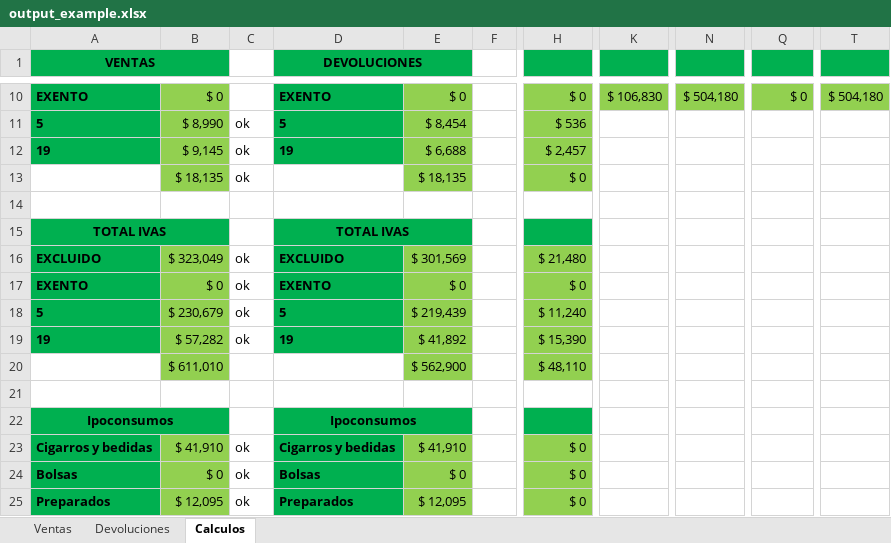
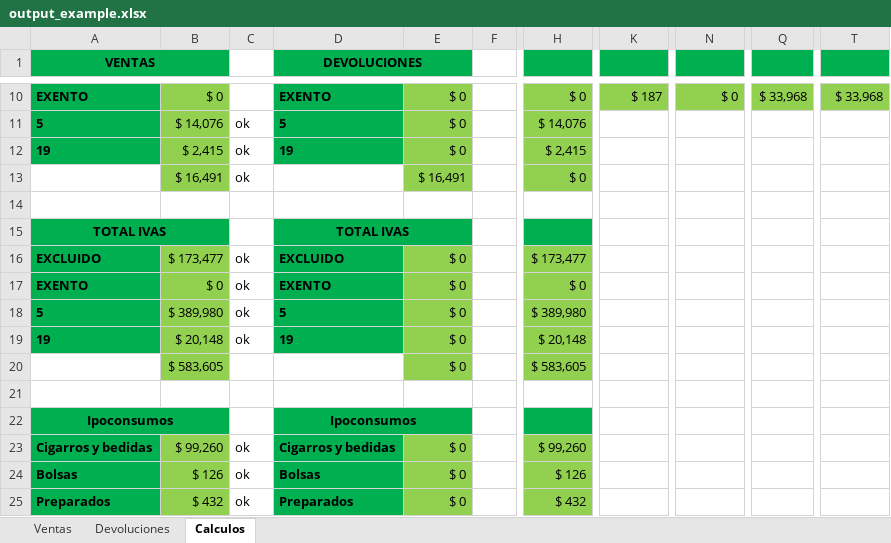
Before and after one commit to Knowhere2/cuadratura, an Excel workbook: resource/output_example.xlsx, sheet Calculos, drawn as a sheet; only a part is shown, gaps mark what is left out; values as stored, in another font and other column widths than the file's, no borders; removed rows and columns are numbered as before the commit, all else as after; rows hold the shown columns only; the diff covers the shown part only; the diff names each change by its address in the sheet, - before the commit and + after, or states it on an @@ line.

```diff
--- a/resource/output_example.xlsx (sheet Calculos)
+++ b/resource/output_example.xlsx (sheet Calculos)
-K10: $ 106,830
+K10: $ 187
-N10: $ 504,180
+N10: $ 0
-Q10: $ 0
+Q10: $ 33,968
-T10: $ 504,180
+T10: $ 33,968
-B11: $ 8,990
+B11: $ 14,076
-E11: $ 8,454
+E11: $ 0
-H11: $ 536
+H11: $ 14,076
-B12: $ 9,145
+B12: $ 2,415
-E12: $ 6,688
+E12: $ 0
-H12: $ 2,457
+H12: $ 2,415
-B13: $ 18,135
+B13: $ 16,491
-E13: $ 18,135
+E13: $ 16,491
-B16: $ 323,049
+B16: $ 173,477
-E16: $ 301,569
+E16: $ 0
-H16: $ 21,480
+H16: $ 173,477
-B18: $ 230,679
+B18: $ 389,980
-E18: $ 219,439
+E18: $ 0
-H18: $ 11,240
+H18: $ 389,980
-B19: $ 57,282
+B19: $ 20,148
-E19: $ 41,892
+E19: $ 0
-H19: $ 15,390
+H19: $ 20,148
-row 20:  | $ 611,010 |  |  | $ 562,900 |  | $ 48,110
+row 20:  | $ 583,605 |  |  | $ 0 |  | $ 583,605
-B23: $ 41,910
+B23: $ 99,260
-E23: $ 41,910
+E23: $ 0
-H23: $ 0
+H23: $ 99,260
-B24: $ 0
+B24: $ 126
-H24: $ 0
+H24: $ 126
-B25: $ 12,095
+B25: $ 432
-E25: $ 12,095
+E25: $ 0
-H25: $ 0
+H25: $ 432
```
Also changed, not shown: 2 added rows, 2 removed rows and 42 edited cells elsewhere in this sheet, sheet Ventas, sheet Devoluciones, formulas that keep their value, resource/output.xlsx, 2 other files.
